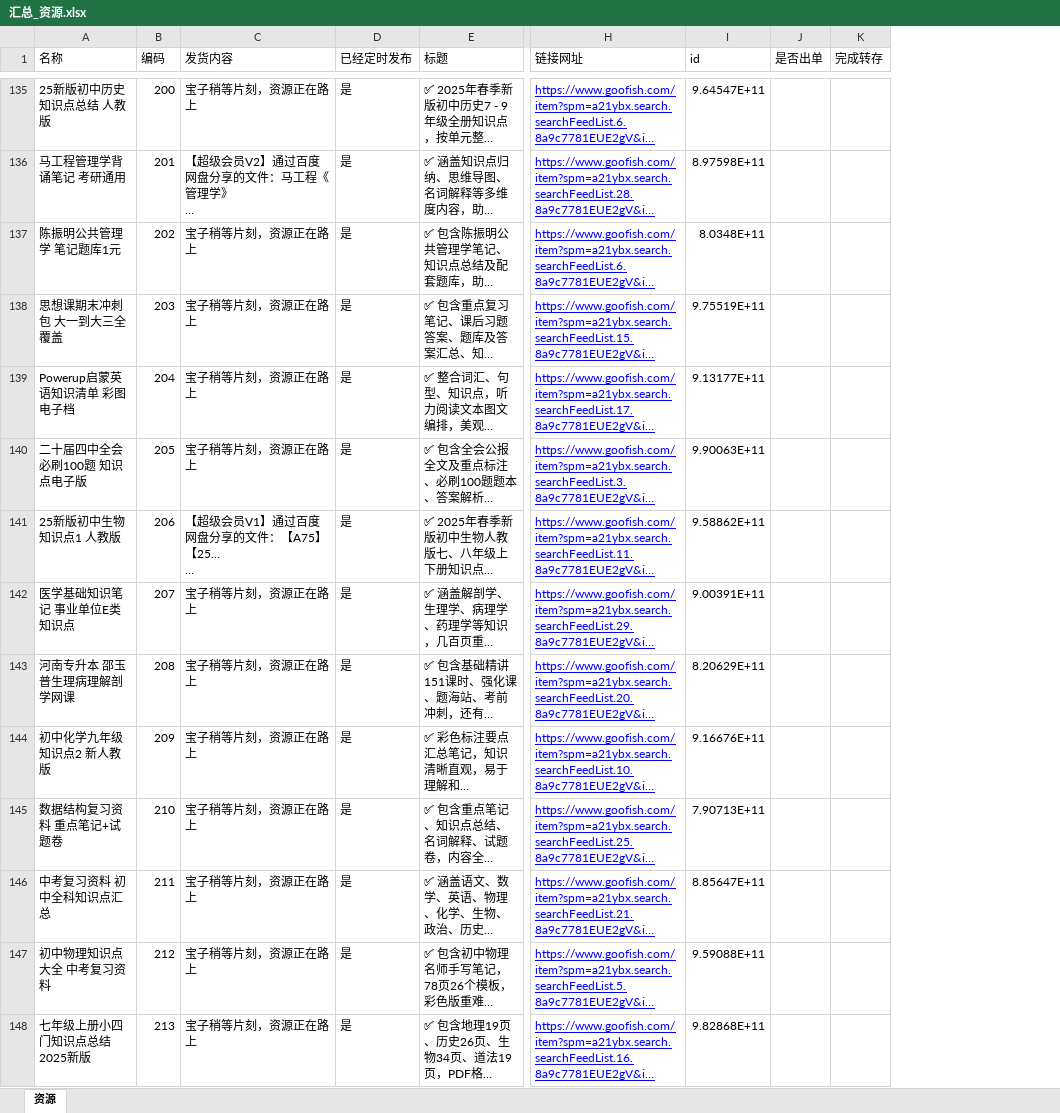
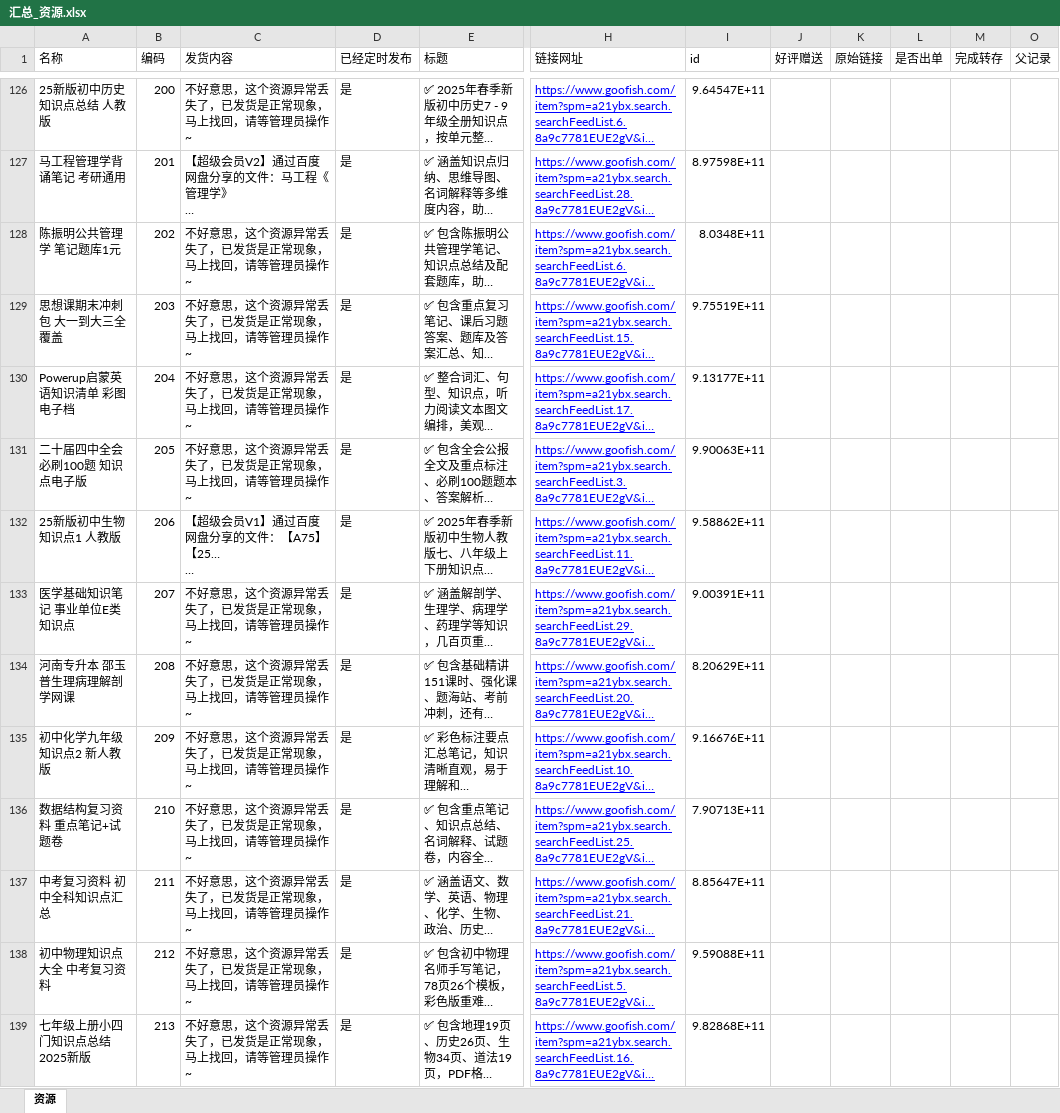
Before and after one commit to LimboMusic/xianyu_master, an Excel workbook: input/汇总_资源.xlsx, sheet 资源, drawn as a sheet; only a part is shown, gaps mark what is left out; long unchanged cells end in …; values as stored, in another font and other column widths than the file's, no borders; addresses are those after the commit; the diff covers the shown part only; the diff names each change by its address in the sheet, - before the commit and + after, or states it on an @@ line.

```diff
--- a/input/汇总_资源.xlsx (sheet 资源)
+++ b/input/汇总_资源.xlsx (sheet 资源)
+column J (好评赠送), empty
+column K (原始链接), empty
+column O (父记录), empty
-C126 (发货内容): 宝子稍等片刻，资源正在路上
+C126 (发货内容): 不好意思，这个资源异常丢失了，已发货是正常现象，马上找回，请等管理员操作~
-C128:C131 (发货内容): 宝子稍等片刻，资源正在路上
+C128:C131 (发货内容): 不好意思，这个资源异常丢失了，已发货是正常现象，马上找回，请等管理员操作~
-C133:C139 (发货内容): 宝子稍等片刻，资源正在路上
+C133:C139 (发货内容): 不好意思，这个资源异常丢失了，已发货是正常现象，马上找回，请等管理员操作~
```
Also changed, not shown: 89 added rows, 10 removed rows and 201 edited cells elsewhere in this sheet, 5 other files.
